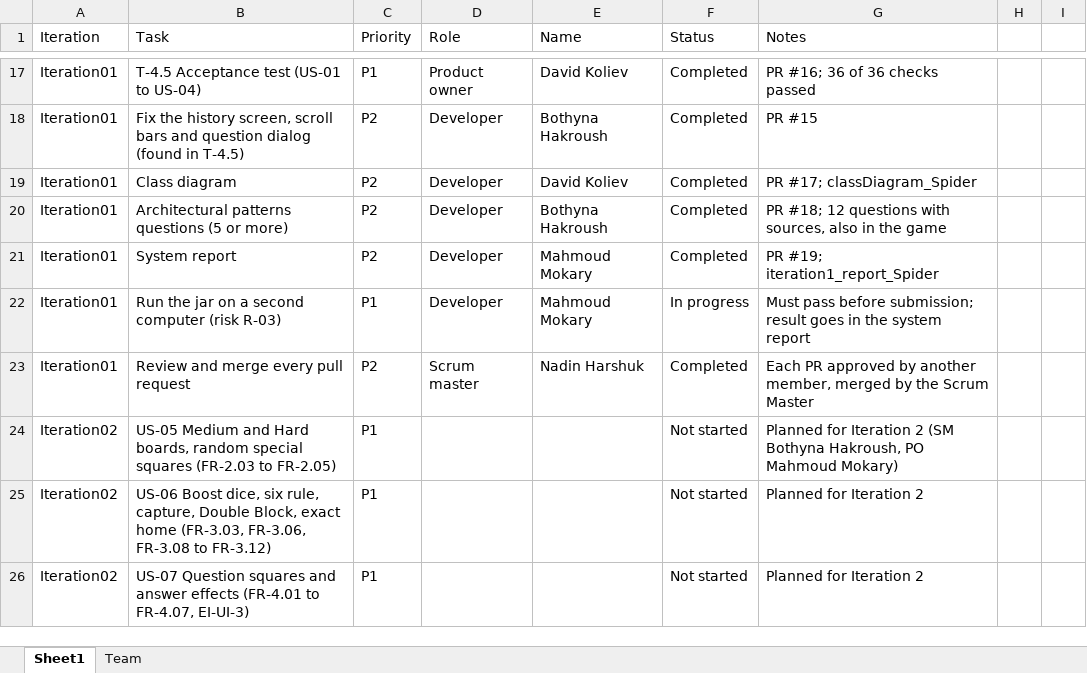
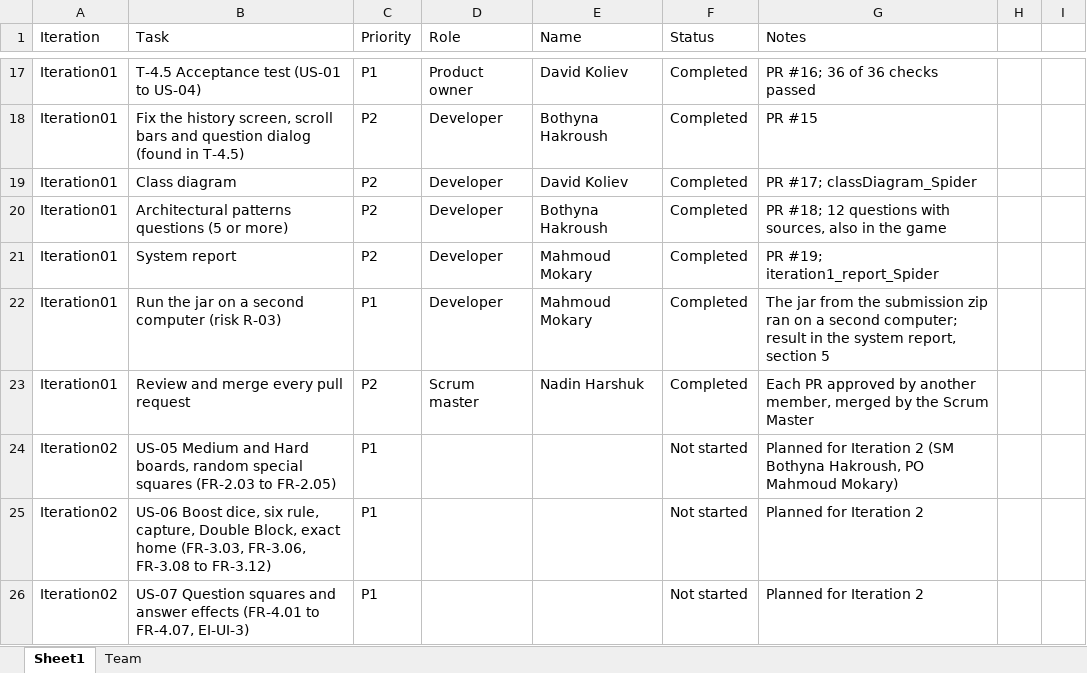
Before and after one commit to HarshukNadin/ludo_spider, an Excel workbook: docs/iteration1/iteration1_scrumReport_Spider.xlsx, sheet Sheet1, drawn as a sheet; only a part is shown, gaps mark what is left out; values as stored, in another font and other column widths than the file's, no borders; table styles not drawn; the diff names each change by its address in the sheet, - before the commit and + after, or states it on an @@ line.

Commit message:
scrum report: second computer run done

```diff
--- a/docs/iteration1/iteration1_scrumReport_Spider.xlsx (sheet Sheet1)
+++ b/docs/iteration1/iteration1_scrumReport_Spider.xlsx (sheet Sheet1)
-F22 (Status): In progress
+F22 (Status): Completed
-G22 (Notes): Must pass before submission; result goes in the system report
+G22 (Notes): The jar from the submission zip ran on a second computer; result in the system report, section 5
```
